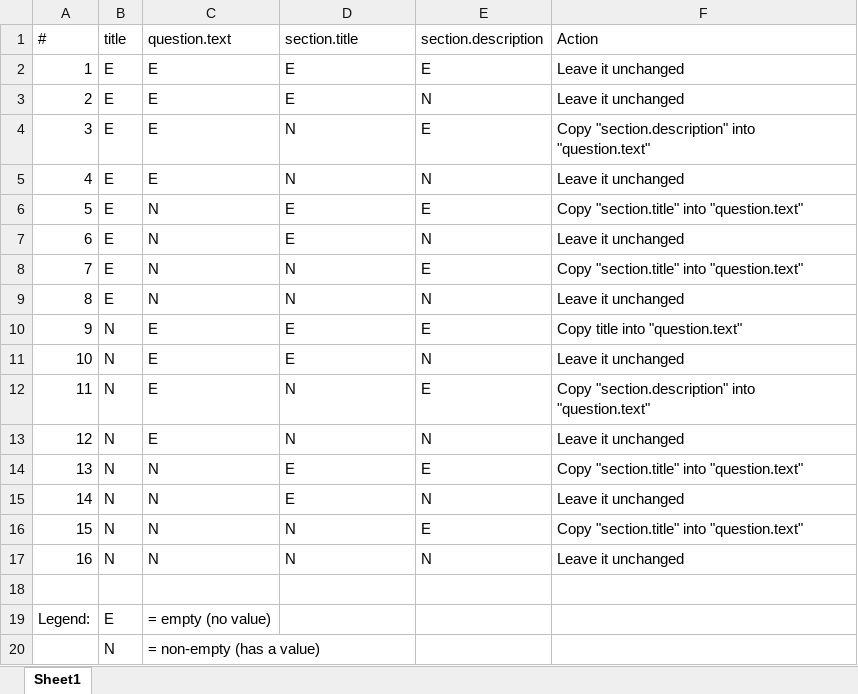
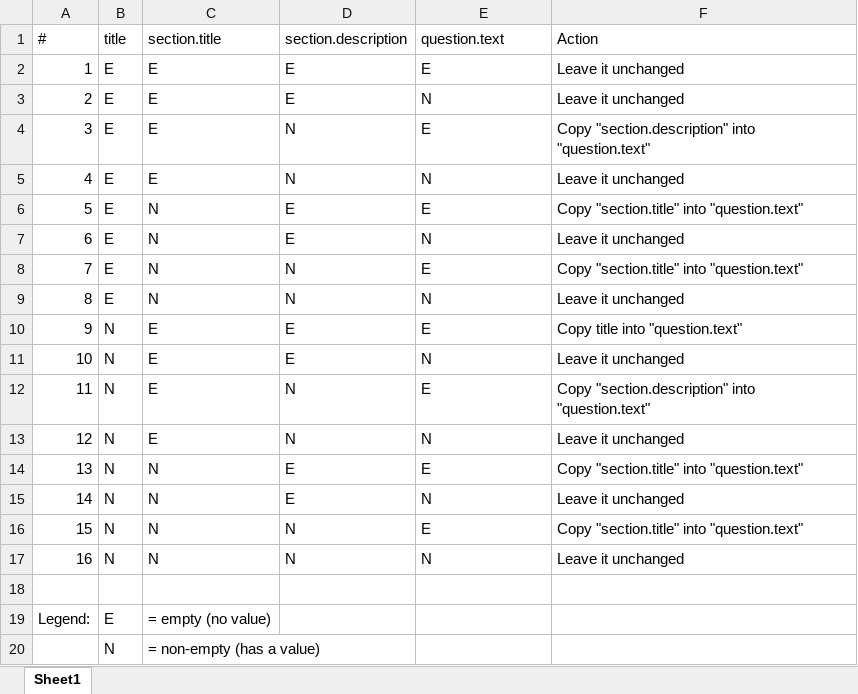
Before and after one commit to fairdataihub/dmpbridge, an Excel workbook: data/input/Rules.xlsx, sheet Sheet1, drawn as a sheet; values as stored, in another font and other column widths than the file's, no borders; the diff names each change by its address in the sheet, - before the commit and + after, or states it on an @@ line.

Commit message:
Refactor data management plan samples and update annotation rules
- Deleted multiple sample JSON files (sample6.json, sample7.json, sample8.json, sample9.json) from the data management plan output directory.
- Updated the annotation rules in `annotation_rules.py` to improve clarity and maintainability, including changes to the handling of empty fields and the order of precedence for filling question text.
- Modified test cases in `test_annotation_rules.py` to reflect the new logic in the annotation rules, ensuring that the tests accurately validate the expected behavior of the system.
- Enhanced documentation within the code to clarify the purpose and functionality of the annotation rules and their application.

```diff
--- a/data/input/Rules.xlsx (sheet Sheet1)
+++ b/data/input/Rules.xlsx (sheet Sheet1)
-C1: question.text
+C1: section.title
-D1: section.title
+D1: section.description
-E1: section.description
+E1: question.text
```
Also changed, not shown: 32 other files.
